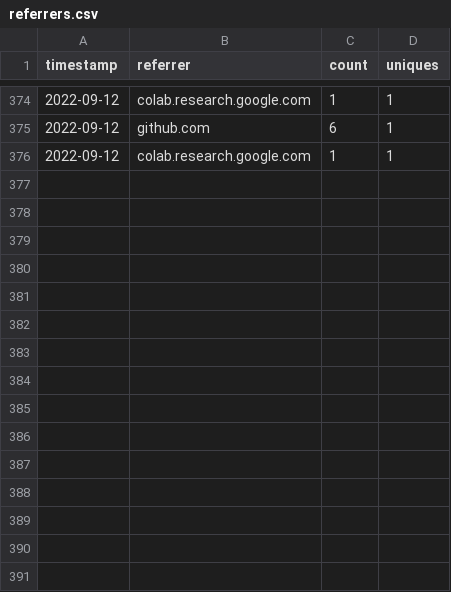
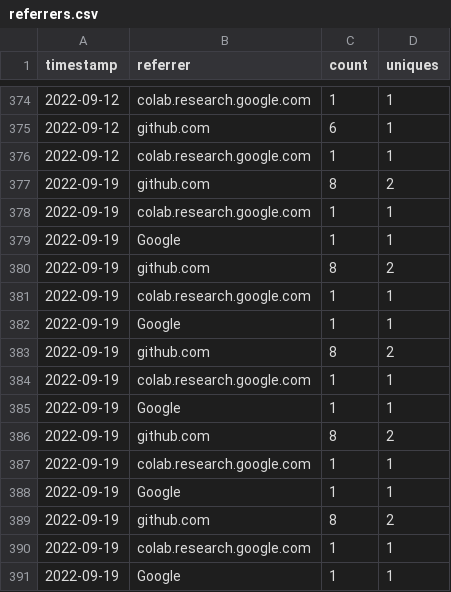
Before and after one commit to MinCiencia/Politicas, a CSV file: input/Traffic/referrers.csv, drawn as a sheet; only a part is shown, gaps mark what is left out; the diff names each change by its address in the sheet, - before the commit and + after, or states it on an @@ line.

```diff
--- a/input/Traffic/referrers.csv
+++ b/input/Traffic/referrers.csv
+row 377: 2022-09-19 | github.com | 8 | 2
+row 378: 2022-09-19 | colab.research.google.com | 1 | 1
+row 379: 2022-09-19 | Google | 1 | 1
+row 380: 2022-09-19 | github.com | 8 | 2
+row 381: 2022-09-19 | colab.research.google.com | 1 | 1
+row 382: 2022-09-19 | Google | 1 | 1
+row 383: 2022-09-19 | github.com | 8 | 2
+row 384: 2022-09-19 | colab.research.google.com | 1 | 1
+row 385: 2022-09-19 | Google | 1 | 1
+row 386: 2022-09-19 | github.com | 8 | 2
+row 387: 2022-09-19 | colab.research.google.com | 1 | 1
+row 388: 2022-09-19 | Google | 1 | 1
+row 389: 2022-09-19 | github.com | 8 | 2
+row 390: 2022-09-19 | colab.research.google.com | 1 | 1
+row 391: 2022-09-19 | Google | 1 | 1
```
Also changed, not shown: input/Traffic/clones.csv, input/Traffic/popular.csv, 3 other files.
